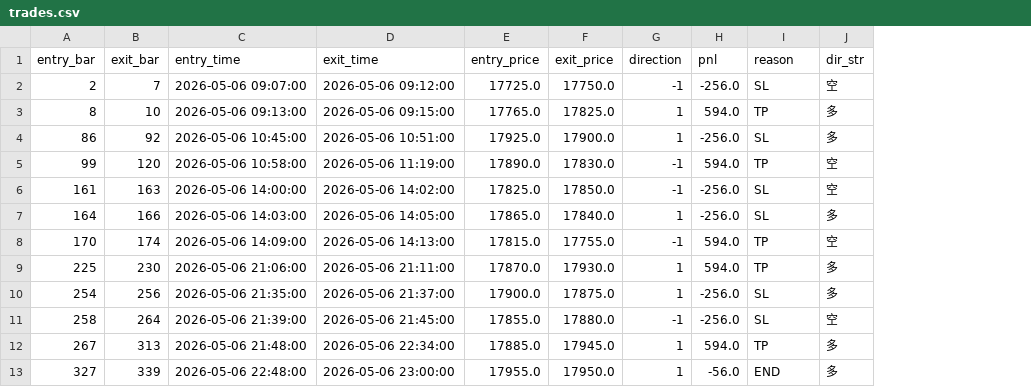
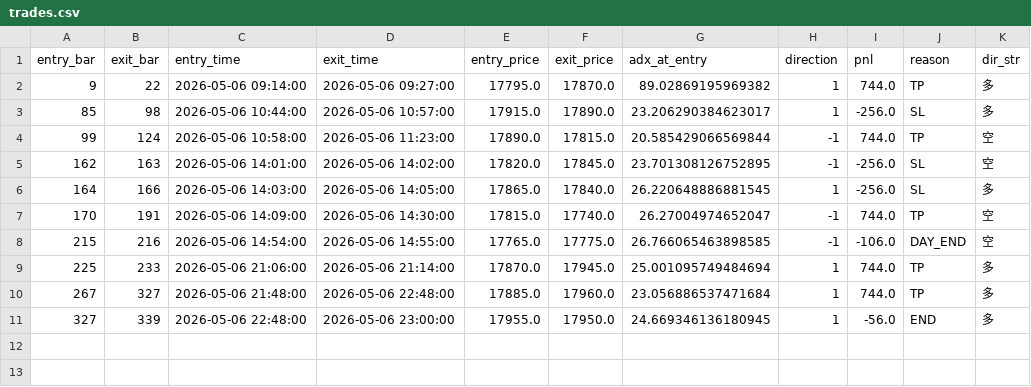
Before and after one commit to bill815/001, a CSV file: trades.csv, drawn as a sheet; removed rows and columns are numbered as before the commit, all else as after; the diff names each change by its address in the sheet, - before the commit and + after, or states it on an @@ line.

```diff
--- a/trades.csv
+++ b/trades.csv
+column G (adx_at_entry), rows 3-7: 23.206290384623017 | 20.585429066569844 | 23.701308126752895 | 26.220648886881545 | 26.27004974652047; rows 9-11: 25.001095749484694 | 23.056886537471684 | 24.669346136180945
-row 2: 2 | 7 | 2026-05-06 09:07:00 | 2026-05-06 09:12:00 | 17725.0 | 17750.0 | -1 | -256.0 | SL | 空
-row 3: 8 | 10 | 2026-05-06 09:13:00 | 2026-05-06 09:15:00 | 17765.0 | 17825.0 | 1 | 594.0 | TP | 多
+row 2: 9 | 22 | 2026-05-06 09:14:00 | 2026-05-06 09:27:00 | 17795.0 | 17870.0 | 89.02869195969382 | 1 | 744.0 | TP | 多
-A3 (entry_bar): 86
+A3 (entry_bar): 85
-B3 (exit_bar): 92
+B3 (exit_bar): 98
-C3 (entry_time): 2026-05-06 10:45:00
+C3 (entry_time): 2026-05-06 10:44:00
-D3 (exit_time): 2026-05-06 10:51:00
+D3 (exit_time): 2026-05-06 10:57:00
-E3 (entry_price): 17925.0
+E3 (entry_price): 17915.0
-F3 (exit_price): 17900.0
+F3 (exit_price): 17890.0
-B4 (exit_bar): 120
+B4 (exit_bar): 124
-D4 (exit_time): 2026-05-06 11:19:00
+D4 (exit_time): 2026-05-06 11:23:00
-F4 (exit_price): 17830.0
+F4 (exit_price): 17815.0
-I4 (pnl): 594.0
+I4 (pnl): 744.0
-A5 (entry_bar): 161
+A5 (entry_bar): 162
-C5 (entry_time): 2026-05-06 14:00:00
+C5 (entry_time): 2026-05-06 14:01:00
-E5 (entry_price): 17825.0
+E5 (entry_price): 17820.0
-F5 (exit_price): 17850.0
+F5 (exit_price): 17845.0
-B7 (exit_bar): 174
+B7 (exit_bar): 191
-D7 (exit_time): 2026-05-06 14:13:00
+D7 (exit_time): 2026-05-06 14:30:00
-F7 (exit_price): 17755.0
+F7 (exit_price): 17740.0
-I7 (pnl): 594.0
+I7 (pnl): 744.0
+row 8: 215 | 216 | 2026-05-06 14:54:00 | 2026-05-06 14:55:00 | 17765.0 | 17775.0 | 26.766065463898585 | -1 | -106.0 | DAY_END | 空
-B9 (exit_bar): 230
+B9 (exit_bar): 233
-D9 (exit_time): 2026-05-06 21:11:00
+D9 (exit_time): 2026-05-06 21:14:00
-F9 (exit_price): 17930.0
+F9 (exit_price): 17945.0
-I9 (pnl): 594.0
+I9 (pnl): 744.0
-row 10: 254 | 256 | 2026-05-06 21:35:00 | 2026-05-06 21:37:00 | 17900.0 | 17875.0 | 1 | -256.0 | SL | 多
-row 11: 258 | 264 | 2026-05-06 21:39:00 | 2026-05-06 21:45:00 | 17855.0 | 17880.0 | -1 | -256.0 | SL | 空
-B10 (exit_bar): 313
+B10 (exit_bar): 327
-D10 (exit_time): 2026-05-06 22:34:00
+D10 (exit_time): 2026-05-06 22:48:00
-F10 (exit_price): 17945.0
+F10 (exit_price): 17960.0
-I10 (pnl): 594.0
+I10 (pnl): 744.0
```
Also changed, not shown: 2 other files.
